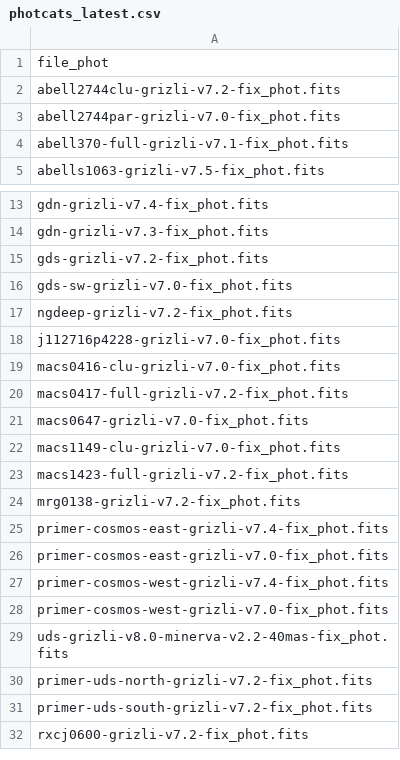
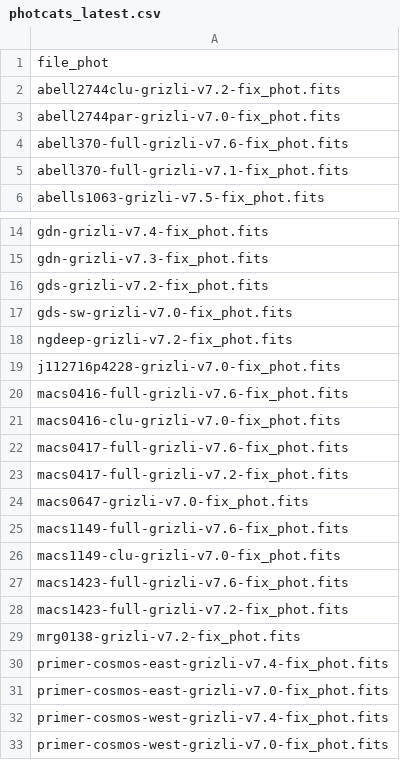
Before and after one commit to RashmiGot/dja-pipes, a CSV file: djapipes/data/photcats_latest.csv, drawn as a sheet; only a part is shown, gaps mark what is left out; the shorter side is filled out with more unchanged rows.

Commit message:
added latest photometric catalogues from the CANUCS cluster fields

```diff
--- a/djapipes/data/photcats_latest.csv
+++ b/djapipes/data/photcats_latest.csv
@@ -3,2 +3,3 @@ abell2744clu-grizli-v7.2-fix_phot.fits
 abell2744par-grizli-v7.0-fix_phot.fits
+abell370-full-grizli-v7.6-fix_phot.fits
 abell370-full-grizli-v7.1-fix_phot.fits
@@ -18,6 +19,10 @@ ngdeep-grizli-v7.2-fix_phot.fits
 j112716p4228-grizli-v7.0-fix_phot.fits
+macs0416-full-grizli-v7.6-fix_phot.fits
 macs0416-clu-grizli-v7.0-fix_phot.fits
+macs0417-full-grizli-v7.6-fix_phot.fits
 macs0417-full-grizli-v7.2-fix_phot.fits
 macs0647-grizli-v7.0-fix_phot.fits
+macs1149-full-grizli-v7.6-fix_phot.fits
 macs1149-clu-grizli-v7.0-fix_phot.fits
+macs1423-full-grizli-v7.6-fix_phot.fits
 macs1423-full-grizli-v7.2-fix_phot.fits
```
Also changed, not shown: 1 other file.
